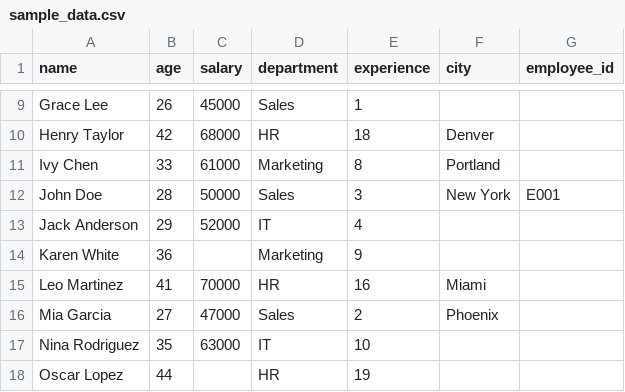
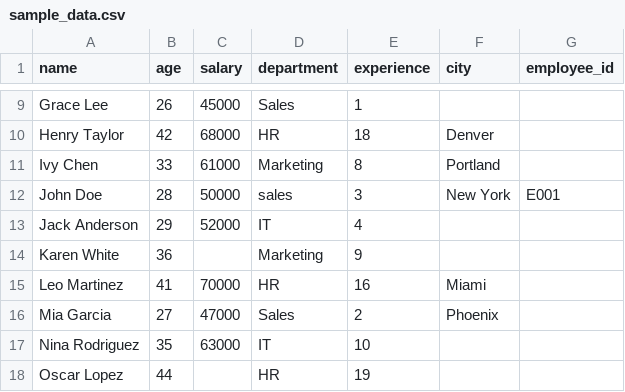
Before and after one commit to caneff/futureproofds, a CSV file: data-cleaning-agent/data/sample_data.csv, drawn as a sheet; only a part is shown, gaps mark what is left out.

```diff
--- a/data-cleaning-agent/data/sample_data.csv
+++ b/data-cleaning-agent/data/sample_data.csv
@@ -11,3 +11,3 @@ Henry Taylor,42,68000,HR,18,Denver,
 Ivy Chen,33,61000,Marketing,8,Portland,
-John Doe,28,50000,Sales,3,New York,E001
+John Doe,28,50000,sales,3,New York,E001
 Jack Anderson,29,52000,IT,4,,
```
Also changed, not shown: 13 other files.
